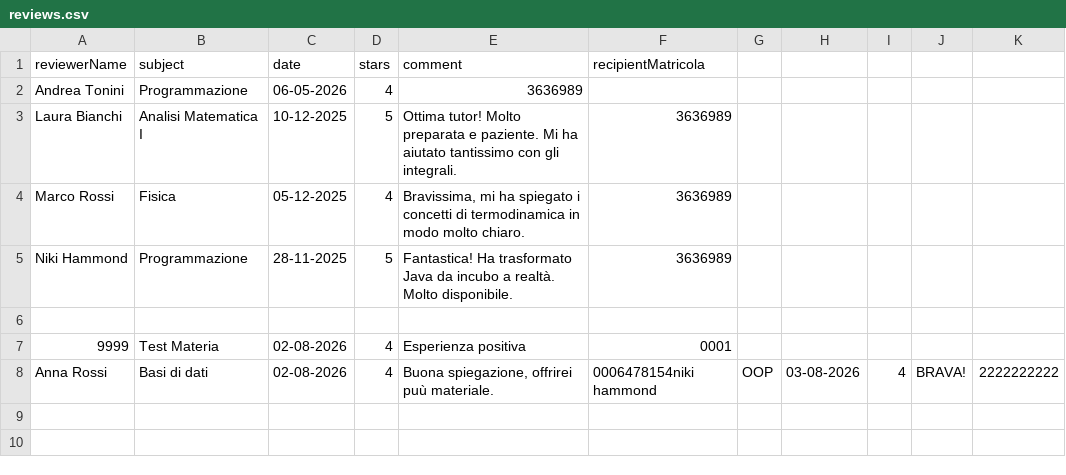
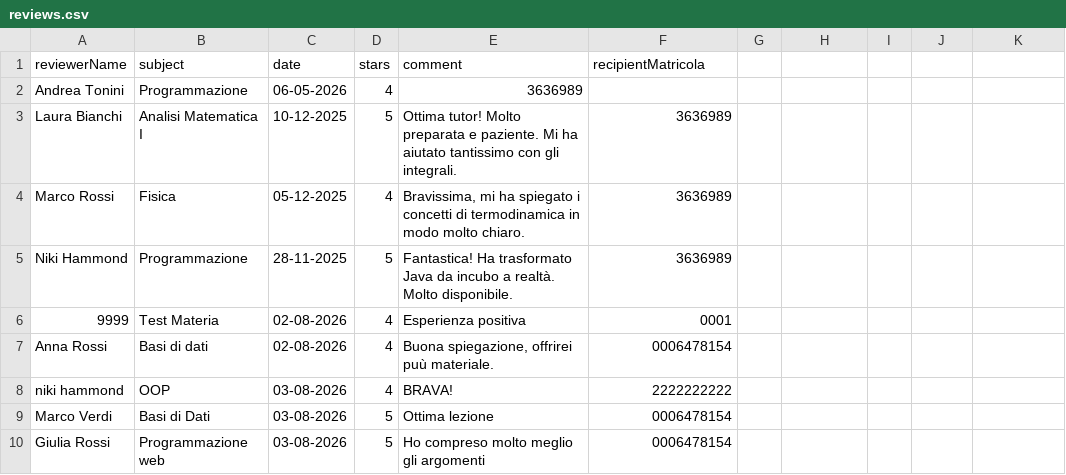
Before and after one commit to Sil2564/unibo_tutoring, a CSV file: data/reviews.csv, drawn as a sheet.

```diff
--- a/data/reviews.csv
+++ b/data/reviews.csv
@@ -5,4 +5,6 @@ Marco Rossi;Fisica;05-12-2025;4;Bravissima, mi ha spiegato i concetti di termodi
 Niki Hammond;Programmazione;28-11-2025;5;Fantastica! Ha trasformato Java da incubo a realtà. Molto disponibile.;3636989
-
 9999;Test Materia;02-08-2026;4;Esperienza positiva;0001
-Anna Rossi;Basi di dati;02-08-2026;4;Buona spiegazione, offrirei puù materiale.;0006478154niki hammond;OOP;03-08-2026;4;BRAVA!;2222222222
+Anna Rossi;Basi di dati;02-08-2026;4;Buona spiegazione, offrirei puù materiale.;0006478154
+niki hammond;OOP;03-08-2026;4;BRAVA!;2222222222
+Marco Verdi;Basi di Dati;03-08-2026;5;Ottima lezione;0006478154
+Giulia Rossi;Programmazione web;03-08-2026;5;Ho compreso molto meglio gli argomenti;0006478154
```
Also changed, not shown: data/completed_sessions.csv, data/credits.csv, 4 other files.
